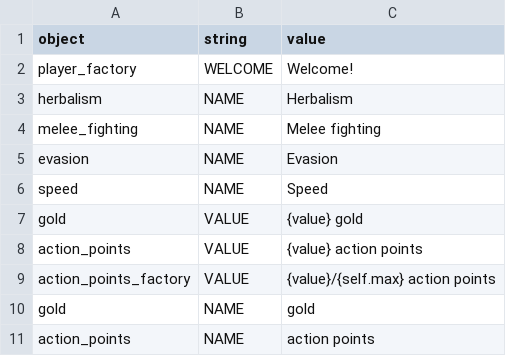
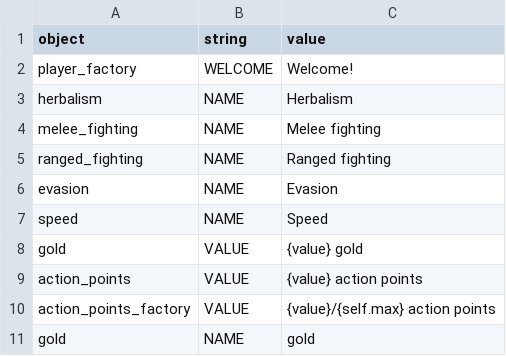
Before and after one commit to lychanl/discord-text-rpg, a CSV file: worlds/default/locales/en/player.csv, drawn as a sheet; only a part is shown; the shorter side is filled out with more unchanged rows.

Commit message:
ranged skill

```diff
--- a/worlds/default/locales/en/player.csv
+++ b/worlds/default/locales/en/player.csv
@@ -4,2 +4,3 @@ herbalism,NAME,Herbalism
 melee_fighting,NAME,Melee fighting
+ranged_fighting,NAME,Ranged fighting
 evasion,NAME,Evasion
```
Also changed, not shown: worlds/default/locales/en/default.csv, 2 other files.
